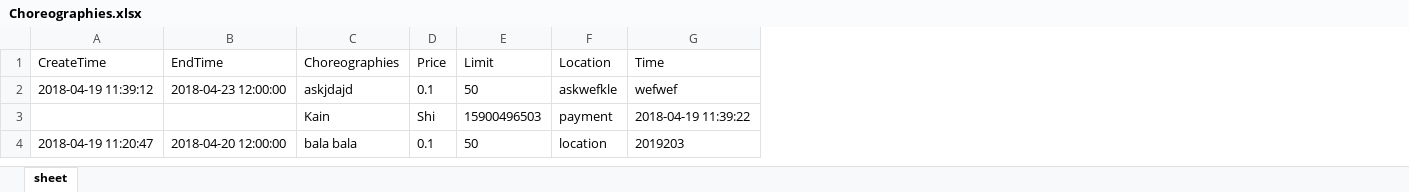
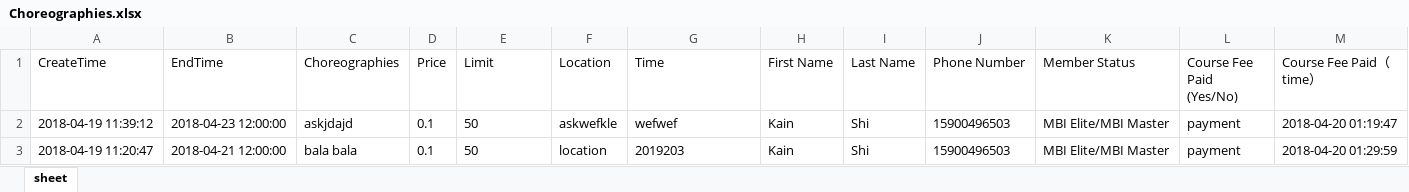
Before and after one commit to a904616537/ZB, an Excel workbook: public/upload/Choreographies.xlsx, sheet sheet, drawn as a sheet; values as stored, in another font and other column widths than the file's, no borders; removed rows and columns are numbered as before the commit, all else as after; the diff names each change by its address in the sheet, - before the commit and + after, or states it on an @@ line.

```diff
--- a/public/upload/Choreographies.xlsx (sheet sheet)
+++ b/public/upload/Choreographies.xlsx (sheet sheet)
+column H (First Name), rows 2-3: Kain | Kain
+column I (Last Name), rows 2-3: Shi | Shi
+column J (Phone Number), rows 2-3: 15900496503 | 15900496503
+column K (Member Status), rows 2-3: MBI Elite/MBI Master | MBI Elite/MBI Master
+column L (Course Fee Paid (Yes/No)), rows 2-3: payment | payment
+column M (Course Fee Paid（time）), rows 2-3: 2018-04-20 01:19:47 | 2018-04-20 01:29:59
-row 3:  |  | Kain | Shi | 15900496503 | payment | 2018-04-19 11:39:22
-B3 (EndTime): 2018-04-20 12:00:00
+B3 (EndTime): 2018-04-21 12:00:00
```
Also changed, not shown: 1 other file.
